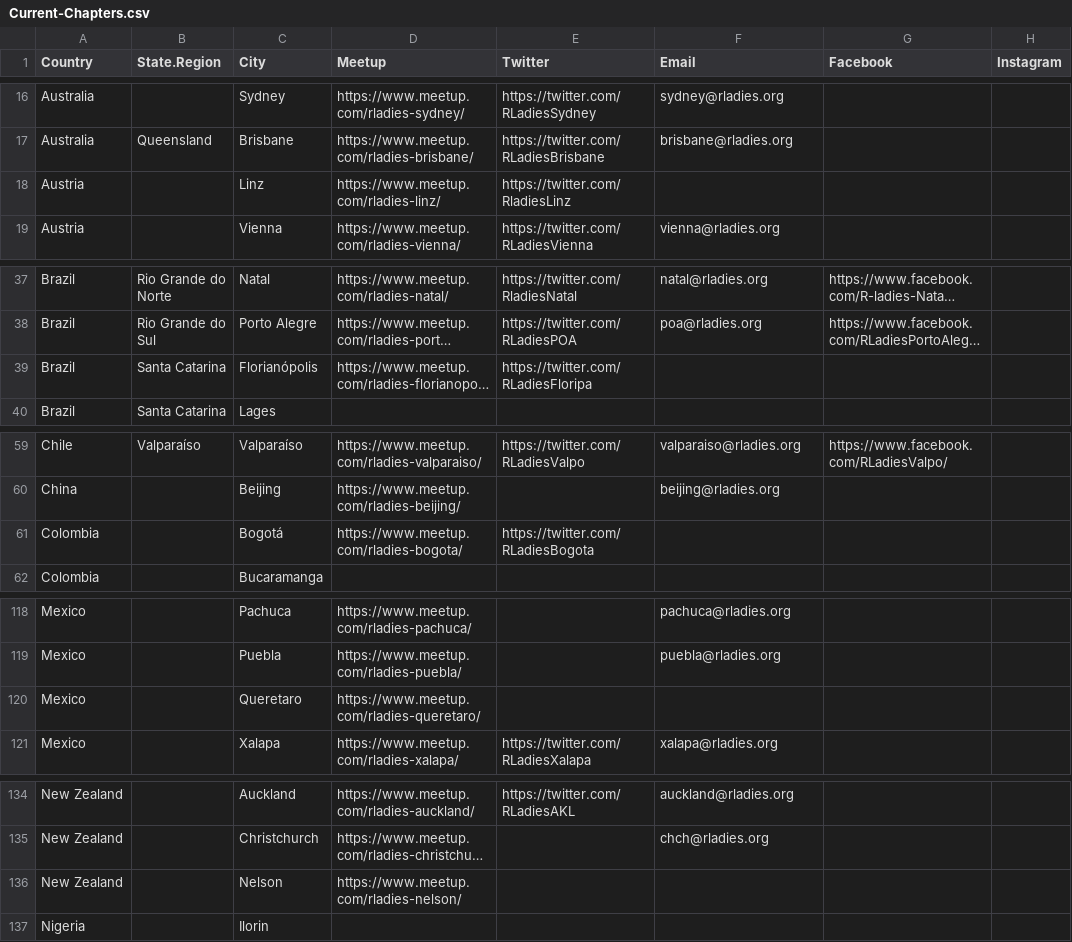
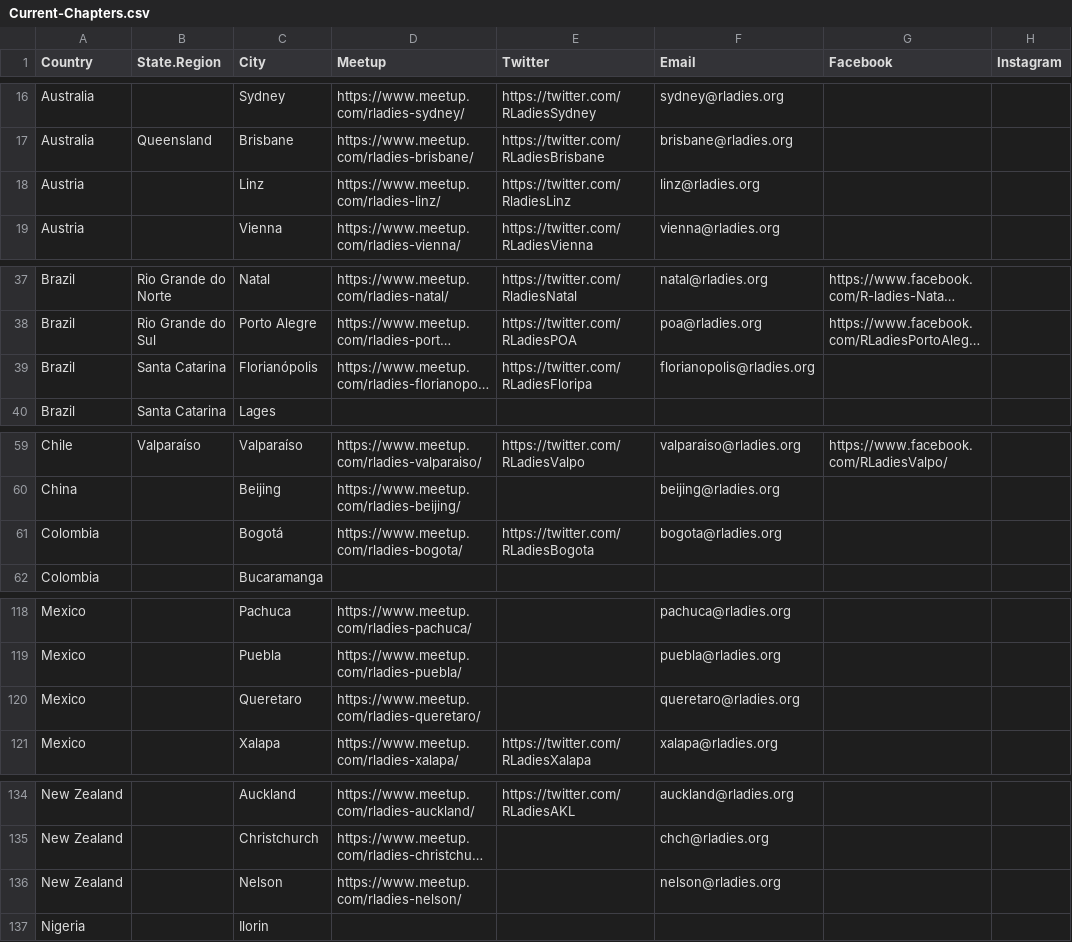
Before and after one commit to rladies/starter-kit, a CSV file: Current-Chapters.csv, drawn as a sheet; only a part is shown, gaps mark what is left out; long unchanged cells end in …; the diff covers the shown part only; the diff names each change by its address in the sheet, - before the commit and + after, or states it on an @@ line.

Commit message:
added emails: linz@rladies.org, florianopolis@rladies.org, bogota@rladies.org, queretaro@rladies.org, nelson@rladies.org, valencia@rladies.org, stockholm@rladies.org, pasadena@rladies.org, tampa@rladies.org, minneapolis-saintpaul@rladies.org see Update several emails #125

```diff
--- a/Current-Chapters.csv
+++ b/Current-Chapters.csv
-F18 (Email): (empty)
+F18 (Email): linz@rladies.org
-F39 (Email): (empty)
+F39 (Email): florianopolis@rladies.org
-F61 (Email): (empty)
+F61 (Email): bogota@rladies.org
-F120 (Email): (empty)
+F120 (Email): queretaro@rladies.org
-F136 (Email): (empty)
+F136 (Email): nelson@rladies.org
```
Also changed, not shown: 4 edited cells elsewhere in this file.
